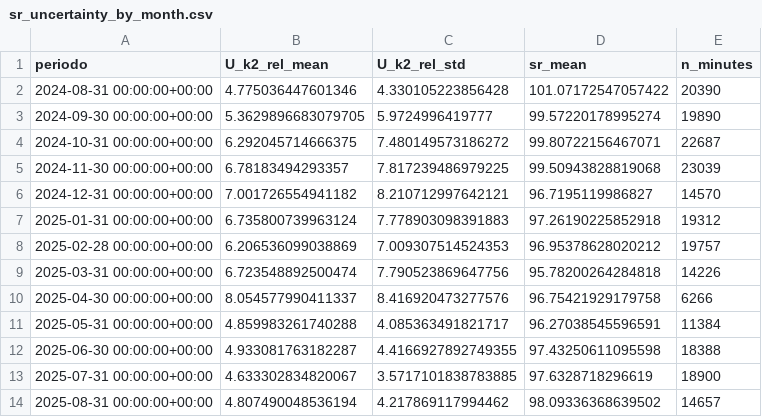
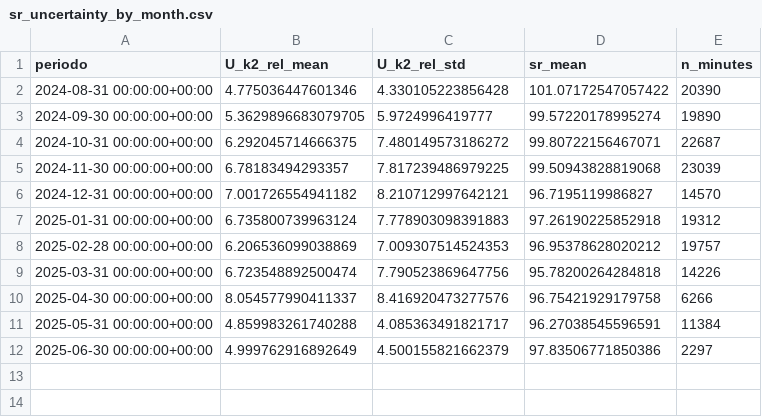
Before and after one commit to nicoleits/ATAMOSTEC, a CSV file: propagacion de errores/ref_cell/sr_uncertainty_by_month.csv, drawn as a sheet.

```diff
--- a/propagacion de errores/ref_cell/sr_uncertainty_by_month.csv
+++ b/propagacion de errores/ref_cell/sr_uncertainty_by_month.csv
@@ -11,4 +11,2 @@ periodo,U_k2_rel_mean,U_k2_rel_std,sr_mean,n_minutes
 2025-05-31 00:00:00+00:00,4.859983261740288,4.085363491821717,96.27038545596591,11384
-2025-06-30 00:00:00+00:00,4.933081763182287,4.4166927892749355,97.43250611095598,18388
-2025-07-31 00:00:00+00:00,4.633302834820067,3.5717101838783885,97.6328718296619,18900
-2025-08-31 00:00:00+00:00,4.807490048536194,4.217869117994462,98.09336368639502,14657
+2025-06-30 00:00:00+00:00,4.999762916892649,4.500155821662379,97.83506771850386,2297
```
Also changed, not shown: propagacion de errores/ref_cell/sr_monthly_abs_with_U.csv, propagacion de errores/ref_cell/sr_uncertainty_by_sr_range.csv, 52 other files.
